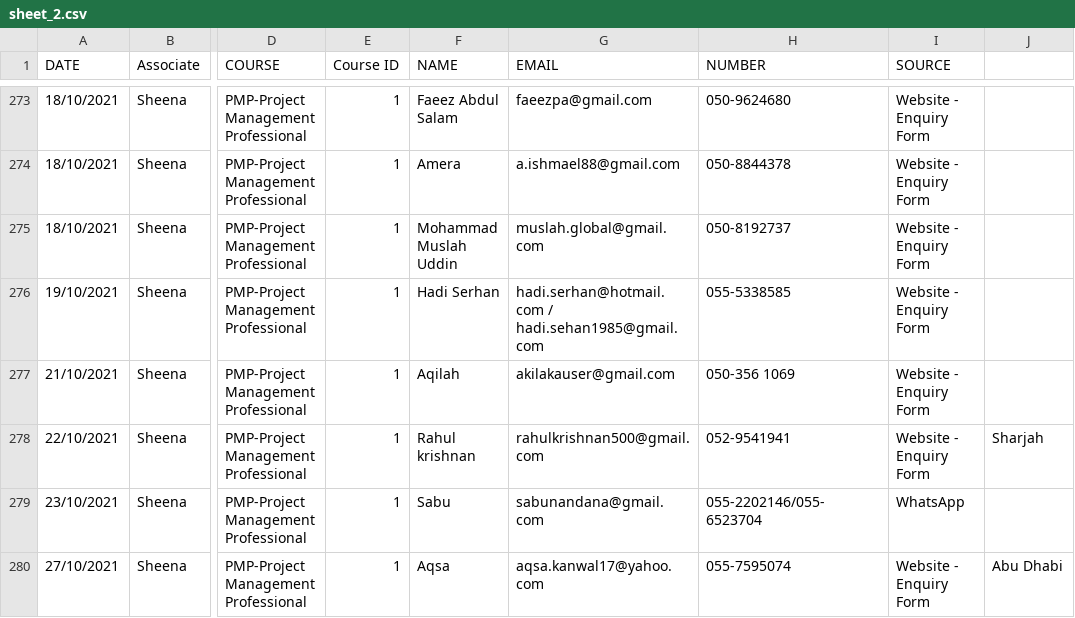
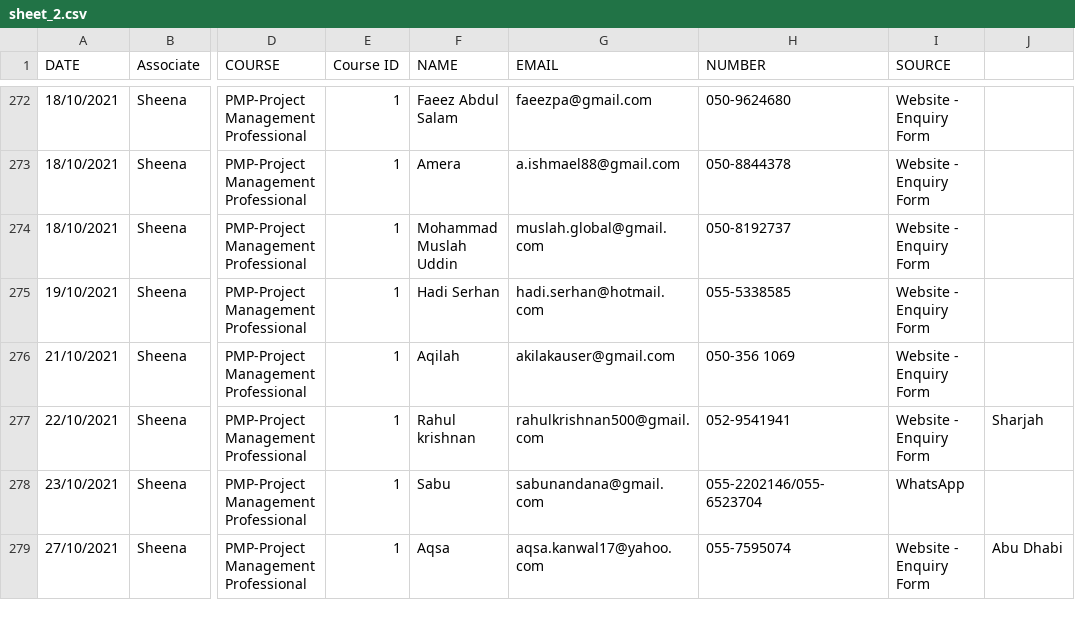
Before and after one commit to bhaskarverma/Quadraplus-Master, a CSV file: public/sheet_2.csv, drawn as a sheet; only a part is shown, gaps mark what is left out; addresses are those after the commit; the diff covers the shown part only; the diff names each change by its address in the sheet, - before the commit and + after, or states it on an @@ line.

```diff
--- a/public/sheet_2.csv
+++ b/public/sheet_2.csv
-G275 (EMAIL): hadi.serhan@hotmail.com / hadi.sehan1985@gmail.com
+G275 (EMAIL): hadi.serhan@hotmail.com
```
Also changed, not shown: 1 removed row and 16 edited cells elsewhere in this file.
